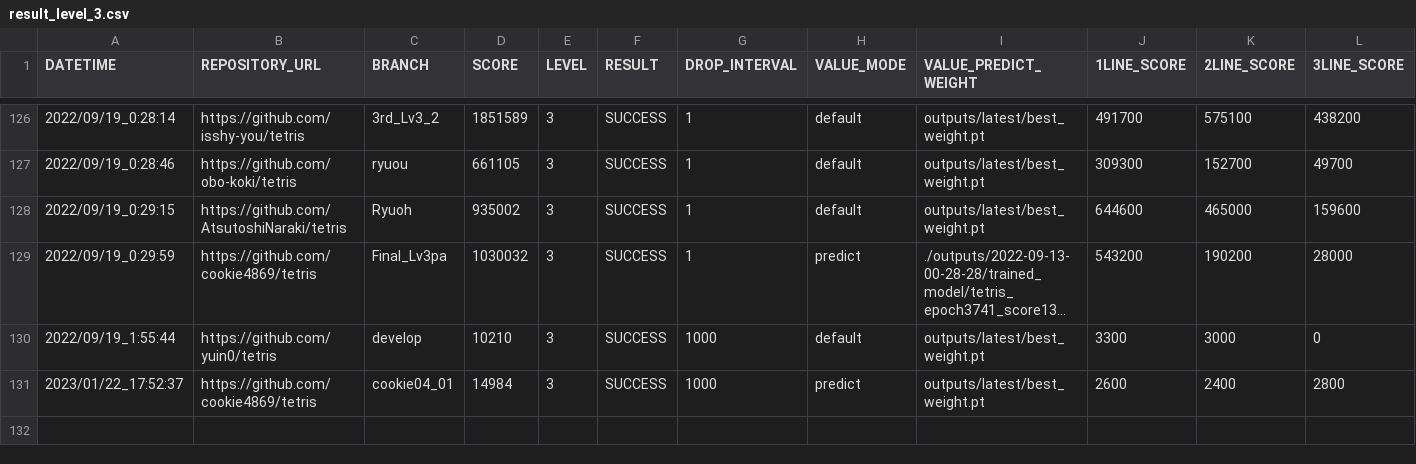
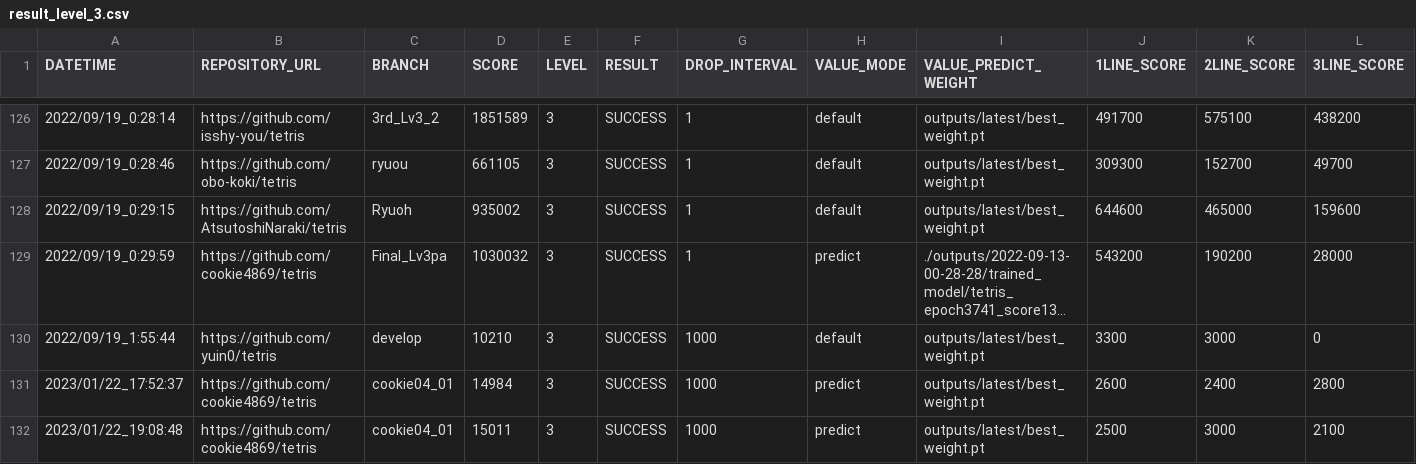
Before and after one commit to ChallengeClub/tetris_score_server, a CSV file: log/result_level_3.csv, drawn as a sheet; only a part is shown, gaps mark what is left out; long unchanged cells end in …; rows hold the shown columns only; the diff names each change by its address in the sheet, - before the commit and + after, or states it on an @@ line.

```diff
--- a/log/result_level_3.csv
+++ b/log/result_level_3.csv
+row 132: 2023/01/22_19:08:48 | https://github.com/cookie4869/tetris | cookie04_01 | 15011 | 3 | SUCCESS | 1000 | predict | outputs/latest/best_weight.pt | 2500 | 3000 | 2100
```
Also changed, not shown: log/result.csv, log/result_ranking_level_3.csv, 10 other files.
